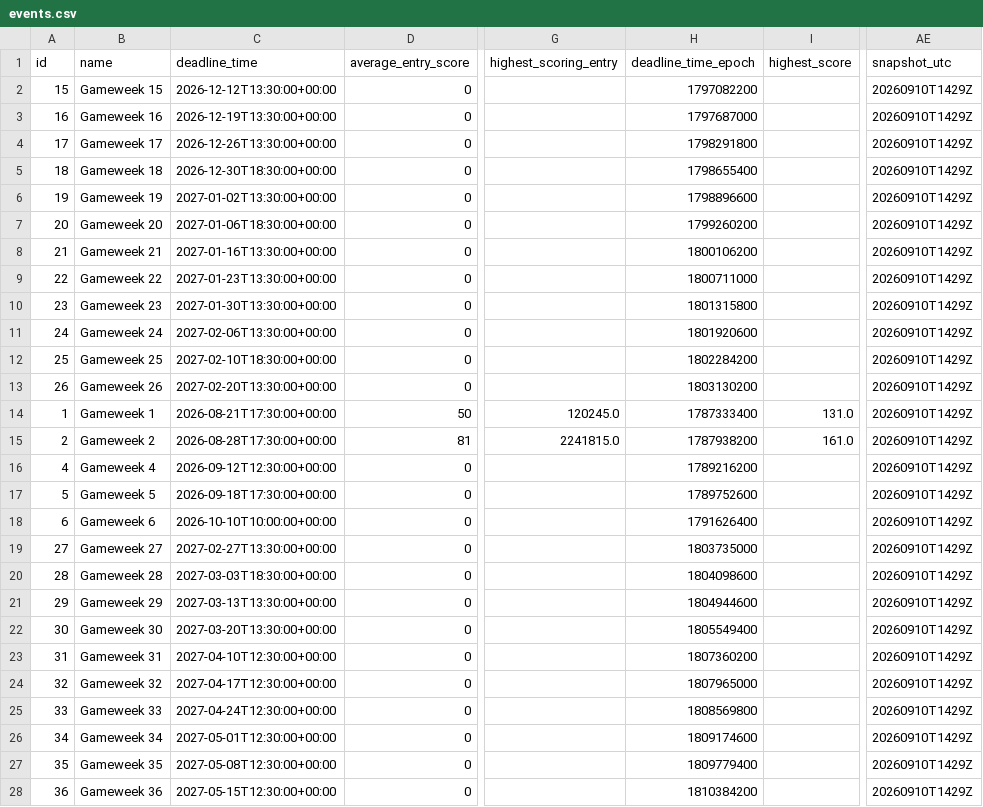
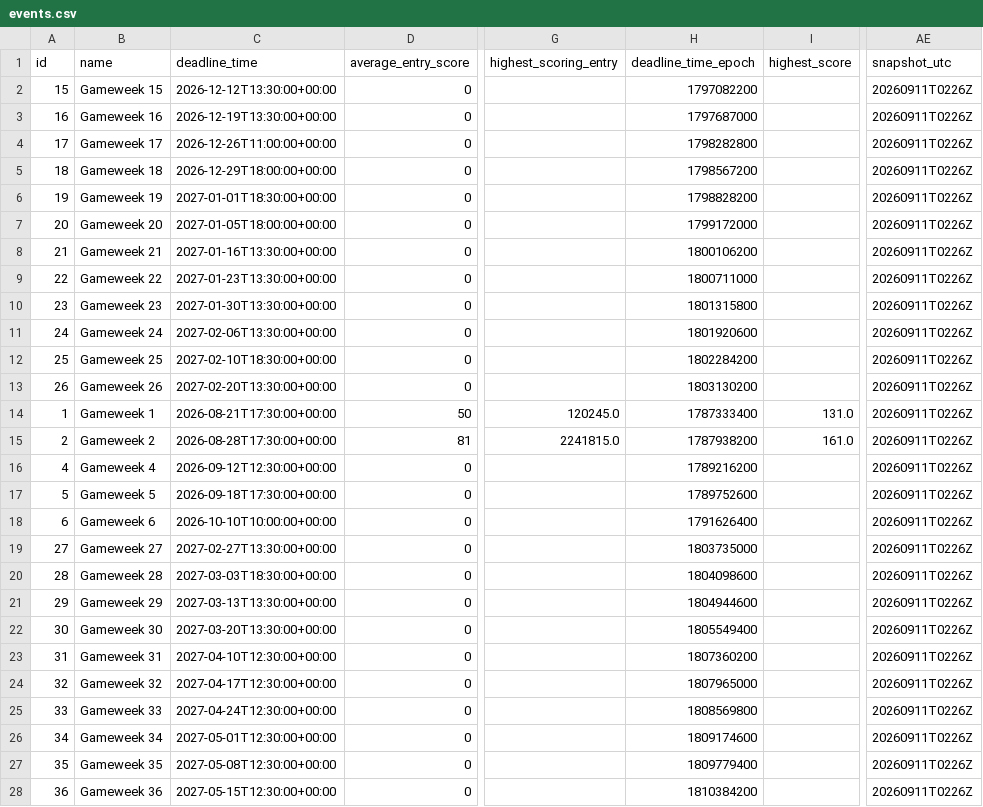
Before and after one commit to tanweirenbryan-bot/fpl-hub, a CSV file: data/latest/events.csv, drawn as a sheet; only a part is shown, gaps mark what is left out; the diff covers the shown part only; the diff names each change by its address in the sheet, - before the commit and + after, or states it on an @@ line.

```diff
--- a/data/latest/events.csv
+++ b/data/latest/events.csv
-AE2:AE28 (snapshot_utc): 20260910T1429Z
+AE2:AE28 (snapshot_utc): 20260911T0226Z
-C4 (deadline_time): 2026-12-26T13:30:00+00:00
+C4 (deadline_time): 2026-12-26T11:00:00+00:00
-H4 (deadline_time_epoch): 1798291800
+H4 (deadline_time_epoch): 1798282800
-C5 (deadline_time): 2026-12-30T18:30:00+00:00
+C5 (deadline_time): 2026-12-29T18:00:00+00:00
-H5 (deadline_time_epoch): 1798655400
+H5 (deadline_time_epoch): 1798567200
-C6 (deadline_time): 2027-01-02T13:30:00+00:00
+C6 (deadline_time): 2027-01-01T18:30:00+00:00
-H6 (deadline_time_epoch): 1798896600
+H6 (deadline_time_epoch): 1798828200
-C7 (deadline_time): 2027-01-06T18:30:00+00:00
+C7 (deadline_time): 2027-01-05T18:00:00+00:00
-H7 (deadline_time_epoch): 1799260200
+H7 (deadline_time_epoch): 1799172000
```
Also changed, not shown: 11 edited cells elsewhere in this file, data/latest/players.csv, data/latest/teams.csv, 3 other files.
